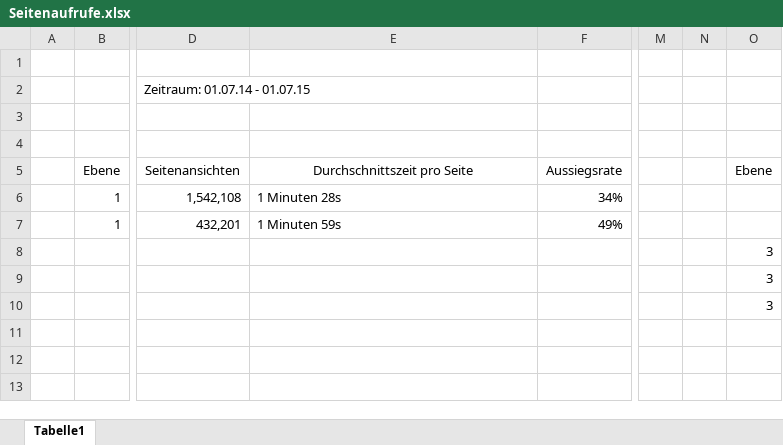
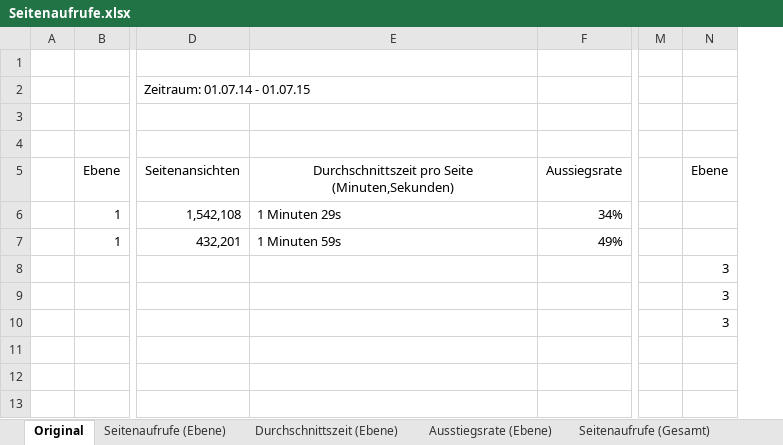
Before and after one commit to pinkdroyd/redesign-ur-rz, an Excel workbook: Piwik-Analyse/Seitenaufrufe.xlsx, sheet Original, drawn as a sheet; only a part is shown, gaps mark what is left out; values as stored, in another font and other column widths than the file's, no borders; the diff names each change by its address in the sheet, - before the commit and + after, or states it on an @@ line.

Commit message:
Seitenaufrufe fertiggestellt. Zeiten aktualisiert

```diff
--- a/Piwik-Analyse/Seitenaufrufe.xlsx (sheet Original)
+++ b/Piwik-Analyse/Seitenaufrufe.xlsx (sheet Original)
-sheet tab: Tabelle1
+sheet tab: Original
+sheet tab: Seitenaufrufe (Ebene)
+sheet tab: Durchschnittszeit (Ebene)
+sheet tab: Ausstiegsrate (Ebene)
+sheet tab: Seitenaufrufe (Gesamt)
-column N, empty
-E5: Durchschnittszeit pro Seite
+E5: Durchschnittszeit pro Seite (Minuten,Sekunden)
-E6: 1 Minuten 28s
+E6: 1 Minuten 29s
```
Also changed, not shown: other sheet tabs, Arbeitsaufgaben_und_Aktivitäten.xlsx.
